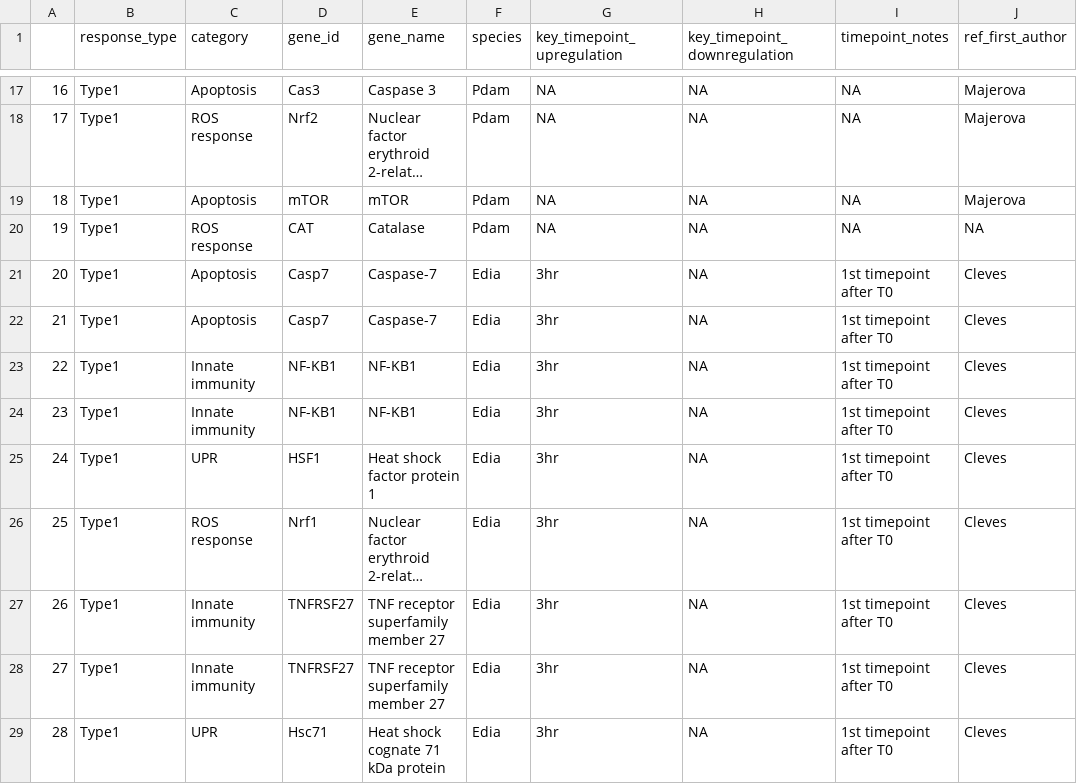
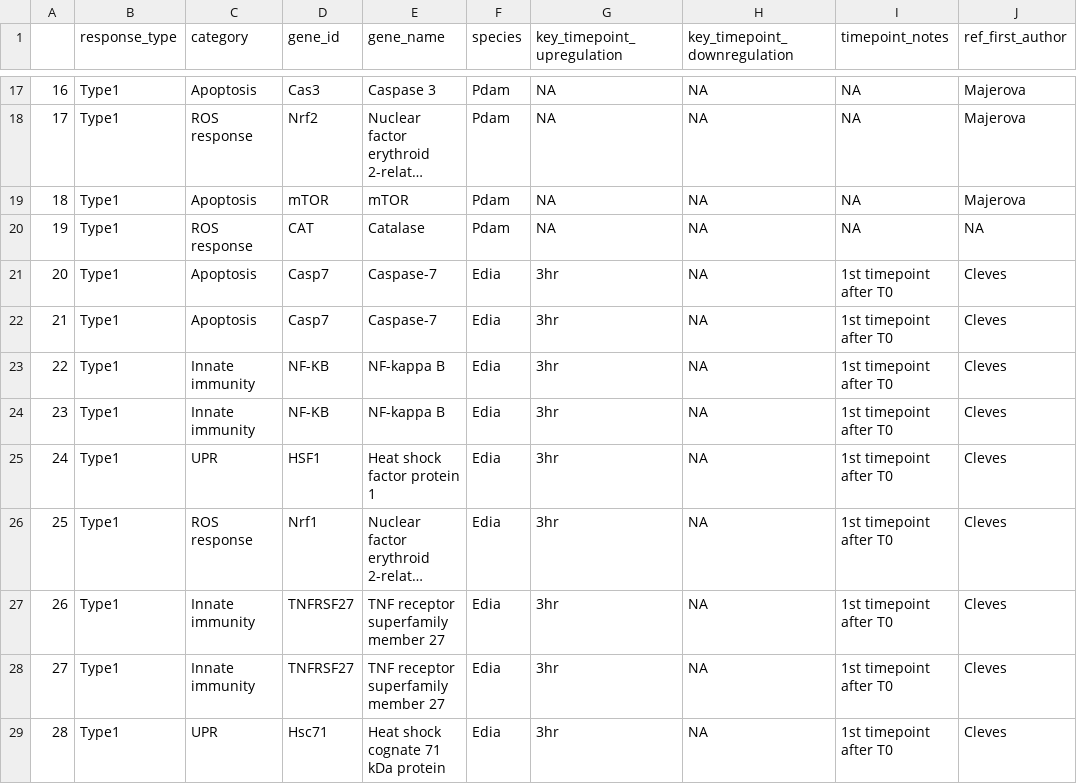
Before and after one commit to zdellaert/HI_genome_annotations, a CSV file: annotation/heatstress/HeatStressGenes_Pcomp.csv, drawn as a sheet; only a part is shown, gaps mark what is left out; long unchanged cells end in …; the diff names each change by its address in the sheet, - before the commit and + after, or states it on an @@ line.

```diff
--- a/annotation/heatstress/HeatStressGenes_Pcomp.csv
+++ b/annotation/heatstress/HeatStressGenes_Pcomp.csv
-D23:D24 (gene_id): NF-KB1
+D23:D24 (gene_id): NF-KB
-E23:E24 (gene_name): NF-KB1
+E23:E24 (gene_name): NF-kappa B
```
Also changed, not shown: annotation/heatstress/NC_HeatStress_Genes.csv, references/heatstress/HeatStressGenes.csv, 6 other files.
